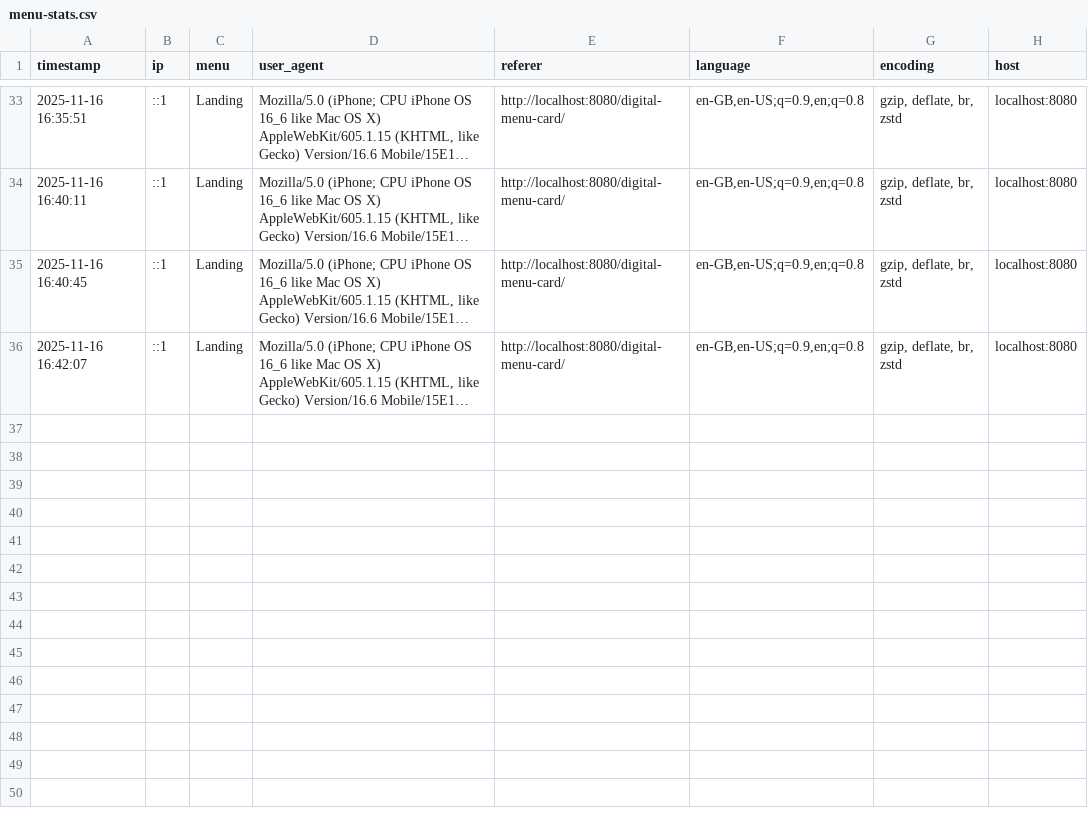
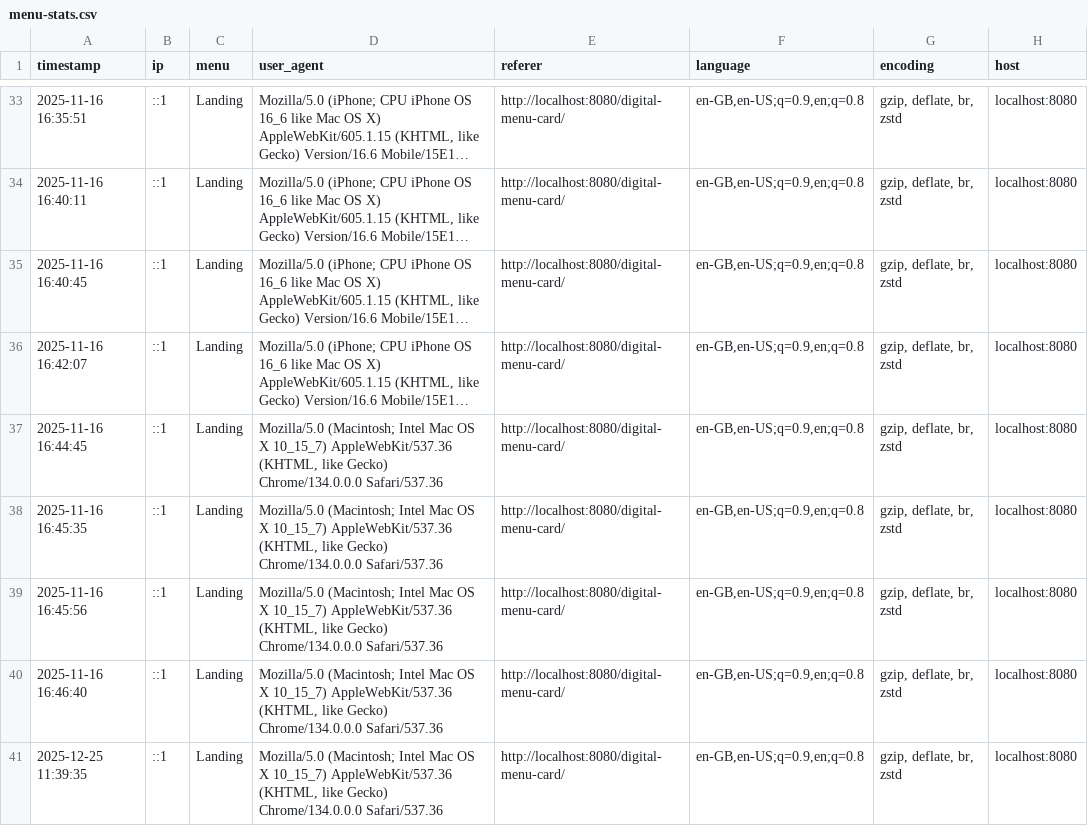
Before and after one commit to 64bitprogrammer/digital-menu-card, a CSV file: menu-stats.csv, drawn as a sheet; only a part is shown, gaps mark what is left out; long unchanged cells end in …; the diff names each change by its address in the sheet, - before the commit and + after, or states it on an @@ line.

```diff
--- a/menu-stats.csv
+++ b/menu-stats.csv
+row 37: 2025-11-16 16:44:45 | ::1 | Landing | Mozilla/5.0 (Macintosh; Intel Mac OS X 10_15_7) AppleWebKit/537.36 (KHTML, like Gecko) Chrome/134.0.0.0 Safari/537.36 | http://localhost:8080/digital-menu-card/ | en-GB,en-US;q=0.9,en;q=0.8 | gzip, deflate, br, zstd | localhost:8080
+row 38: 2025-11-16 16:45:35 | ::1 | Landing | Mozilla/5.0 (Macintosh; Intel Mac OS X 10_15_7) AppleWebKit/537.36 (KHTML, like Gecko) Chrome/134.0.0.0 Safari/537.36 | http://localhost:8080/digital-menu-card/ | en-GB,en-US;q=0.9,en;q=0.8 | gzip, deflate, br, zstd | localhost:8080
+row 39: 2025-11-16 16:45:56 | ::1 | Landing | Mozilla/5.0 (Macintosh; Intel Mac OS X 10_15_7) AppleWebKit/537.36 (KHTML, like Gecko) Chrome/134.0.0.0 Safari/537.36 | http://localhost:8080/digital-menu-card/ | en-GB,en-US;q=0.9,en;q=0.8 | gzip, deflate, br, zstd | localhost:8080
+row 40: 2025-11-16 16:46:40 | ::1 | Landing | Mozilla/5.0 (Macintosh; Intel Mac OS X 10_15_7) AppleWebKit/537.36 (KHTML, like Gecko) Chrome/134.0.0.0 Safari/537.36 | http://localhost:8080/digital-menu-card/ | en-GB,en-US;q=0.9,en;q=0.8 | gzip, deflate, br, zstd | localhost:8080
+row 41: 2025-12-25 11:39:35 | ::1 | Landing | Mozilla/5.0 (Macintosh; Intel Mac OS X 10_15_7) AppleWebKit/537.36 (KHTML, like Gecko) Chrome/134.0.0.0 Safari/537.36 | http://localhost:8080/digital-menu-card/ | en-GB,en-US;q=0.9,en;q=0.8 | gzip, deflate, br, zstd | localhost:8080
```
Also changed, not shown: 1 other file.
